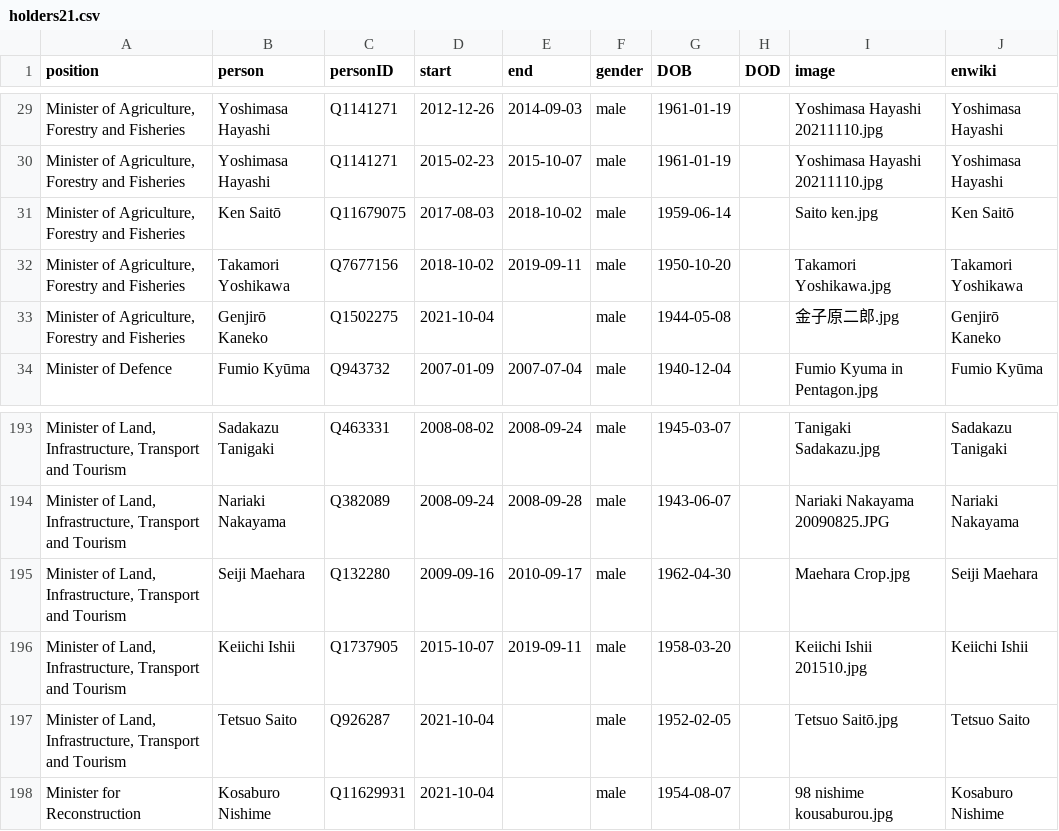
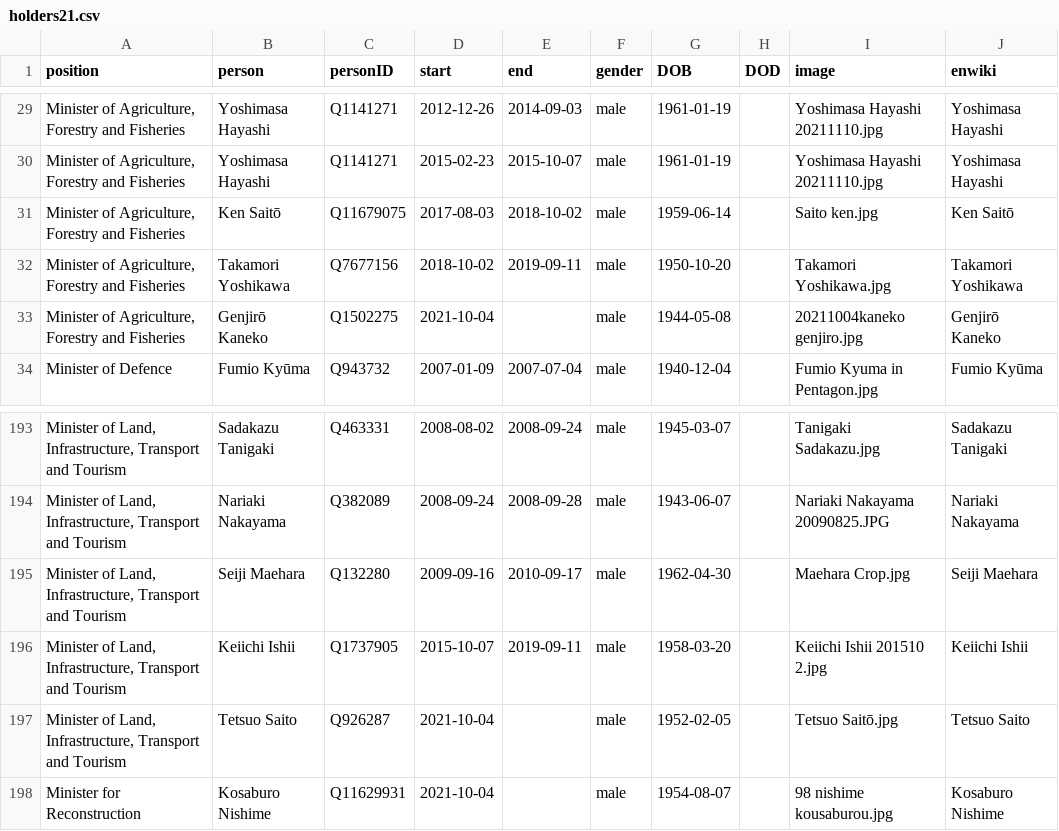
Before and after one commit to every-politician-scrapers/japan-ministers, a CSV file: html/holders21.csv, drawn as a sheet; only a part is shown, gaps mark what is left out; the diff names each change by its address in the sheet, - before the commit and + after, or states it on an @@ line.

```diff
--- a/html/holders21.csv
+++ b/html/holders21.csv
-I33 (image): 金子原二郎.jpg
+I33 (image): 20211004kaneko genjiro.jpg
-I196 (image): Keiichi Ishii 201510.jpg
+I196 (image): Keiichi Ishii 201510 2.jpg
```
Also changed, not shown: html/current.csv, html/family.csv, 1 other file.
